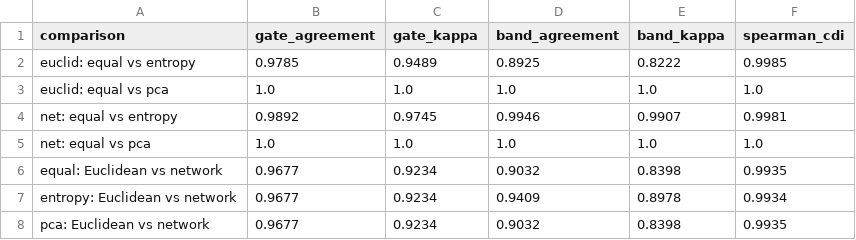
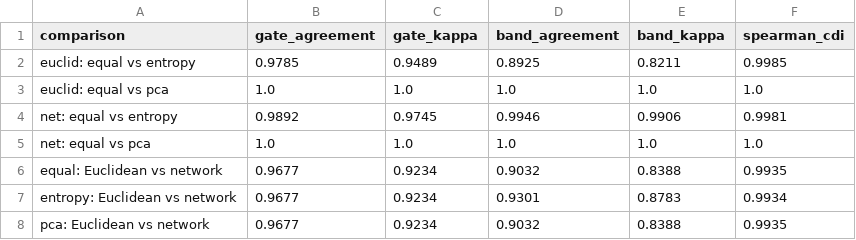
Before and after one commit to Princu-Babu/bus-sathi-paper, a CSV file: paper/tables/table04b_decision_stability.csv, drawn as a sheet.

```diff
--- a/paper/tables/table04b_decision_stability.csv
+++ b/paper/tables/table04b_decision_stability.csv
@@ -1,8 +1,8 @@
 comparison,gate_agreement,gate_kappa,band_agreement,band_kappa,spearman_cdi
-euclid: equal vs entropy,0.9785,0.9489,0.8925,0.8222,0.9985
+euclid: equal vs entropy,0.9785,0.9489,0.8925,0.8211,0.9985
 euclid: equal vs pca,1.0,1.0,1.0,1.0,1.0
-net: equal vs entropy,0.9892,0.9745,0.9946,0.9907,0.9981
+net: equal vs entropy,0.9892,0.9745,0.9946,0.9906,0.9981
 net: equal vs pca,1.0,1.0,1.0,1.0,1.0
-equal: Euclidean vs network,0.9677,0.9234,0.9032,0.8398,0.9935
-entropy: Euclidean vs network,0.9677,0.9234,0.9409,0.8978,0.9934
-pca: Euclidean vs network,0.9677,0.9234,0.9032,0.8398,0.9935
+equal: Euclidean vs network,0.9677,0.9234,0.9032,0.8388,0.9935
+entropy: Euclidean vs network,0.9677,0.9234,0.9301,0.8783,0.9934
+pca: Euclidean vs network,0.9677,0.9234,0.9032,0.8388,0.9935
```
Also changed, not shown: data/derived/a03_index.csv, 24 other files.
